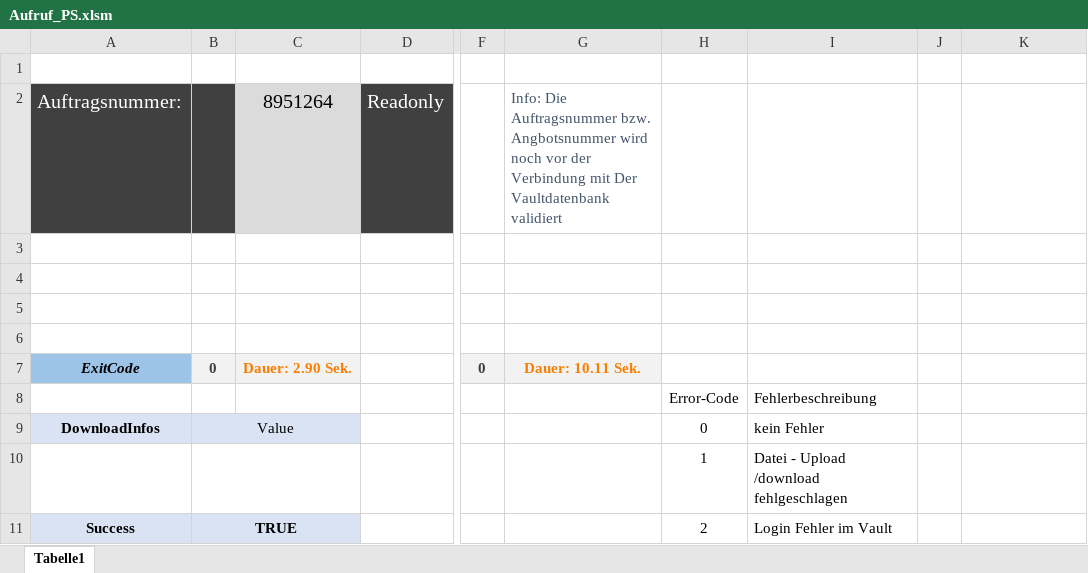
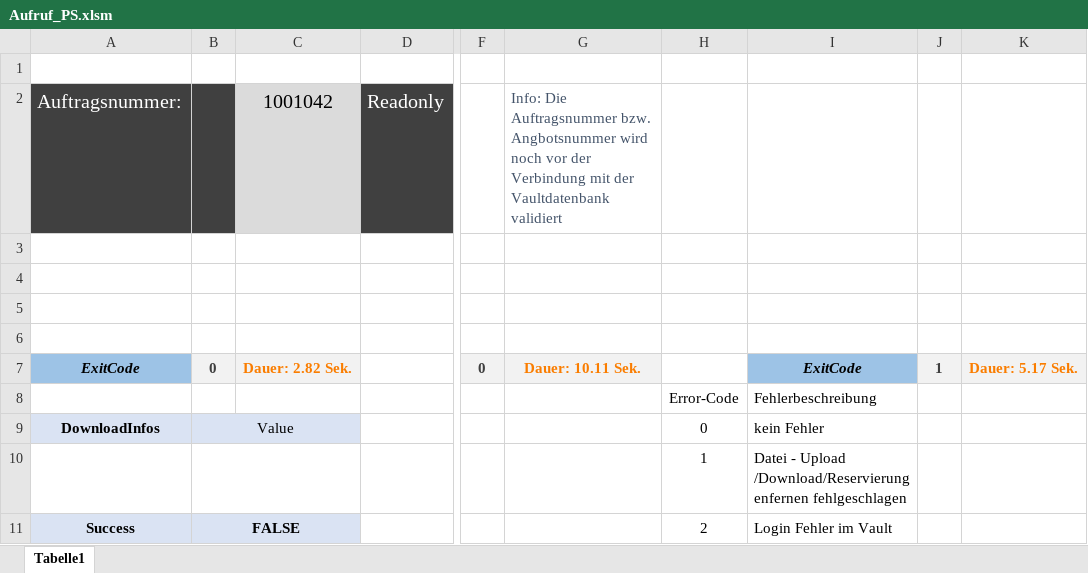
Before and after one commit to RolandBuchholz/PS_Scripts, an Excel workbook: Aufruf_PS.xlsm, sheet Tabelle1, drawn as a sheet; only a part is shown, gaps mark what is left out; values as stored, in another font and other column widths than the file's, no borders; charts and pictures and table styles not drawn; the diff covers the shown part only; the diff names each change by its address in the sheet, - before the commit and + after, or states it on an @@ line.

Commit message:
New Script UndoVaultFile

```diff
--- a/Aufruf_PS.xlsm (sheet Tabelle1)
+++ b/Aufruf_PS.xlsm (sheet Tabelle1)
-C2: 8951264
+C2: 1001042
-G2: …Verbindung mit Der Vaultdatenbank validiert
+G2: …Verbindung mit der Vaultdatenbank validiert
-C7: Dauer: 2.90 Sek.
+C7: Dauer: 2.82 Sek.
-I7: (empty)
+I7: ExitCode
-I7 fill: none
+I7 fill: #9DC3E6
-J7: (empty)
+J7: 1
-J7:K7 fill: none
+J7:K7 fill: #F2F2F2
-K7: (empty)
+K7: Dauer: 5.17 Sek.
-I10: …- Upload /download fehlgeschlagen
+I10: …- Upload /Download/Reservierung enfernen fehlgeschlagen
-B11: TRUE
+B11: FALSE
```
Also changed, not shown: 1 added row, 1 removed row and 10 edited cells elsewhere in this sheet, charts or pictures, 4 other files.
